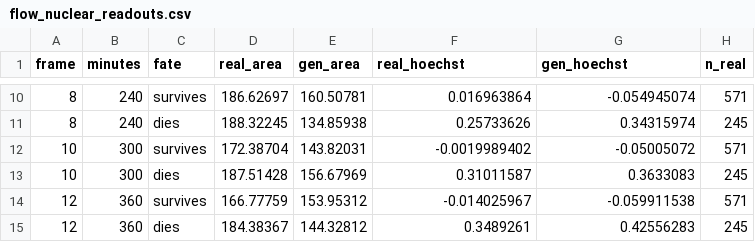
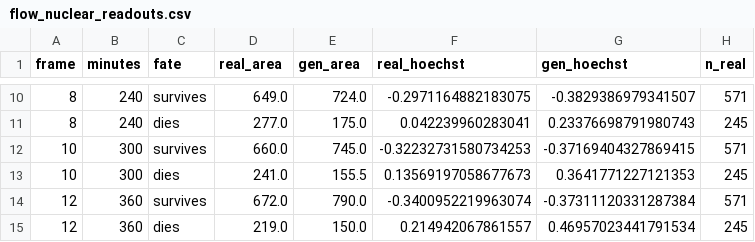
Before and after one commit to MMatinGerami/static2fate, a CSV file: results/tables/flow_nuclear_readouts.csv, drawn as a sheet; only a part is shown, gaps mark what is left out; the diff covers the shown part only.

```diff
--- a/results/tables/flow_nuclear_readouts.csv
+++ b/results/tables/flow_nuclear_readouts.csv
@@ -10,6 +10,6 @@ frame,minutes,fate,real_area,gen_area,real_hoechst,gen_hoechst,n_real
-8,240,survives,186.62697,160.50781,0.016963864,-0.054945074,571
-8,240,dies,188.32245,134.85938,0.25733626,0.34315974,245
-10,300,survives,172.38704,143.82031,-0.0019989402,-0.05005072,571
-10,300,dies,187.51428,156.67969,0.31011587,0.3633083,245
-12,360,survives,166.77759,153.95312,-0.014025967,-0.059911538,571
-12,360,dies,184.38367,144.32812,0.3489261,0.42556283,245
+8,240,survives,649.0,724.0,-0.2971164882183075,-0.3829386979341507,571
+8,240,dies,277.0,175.0,0.042239960283041,0.23376698791980743,245
+10,300,survives,660.0,745.0,-0.32232731580734253,-0.37169404327869415,571
+10,300,dies,241.0,155.5,0.13569197058677673,0.3641771227121353,245
+12,360,survives,672.0,790.0,-0.3400952219963074,-0.37311120331287384,571
+12,360,dies,219.0,150.0,0.214942067861557,0.46957023441791534,245
```
Also changed, not shown: 32 edited cells elsewhere in this file, 3 other files.
